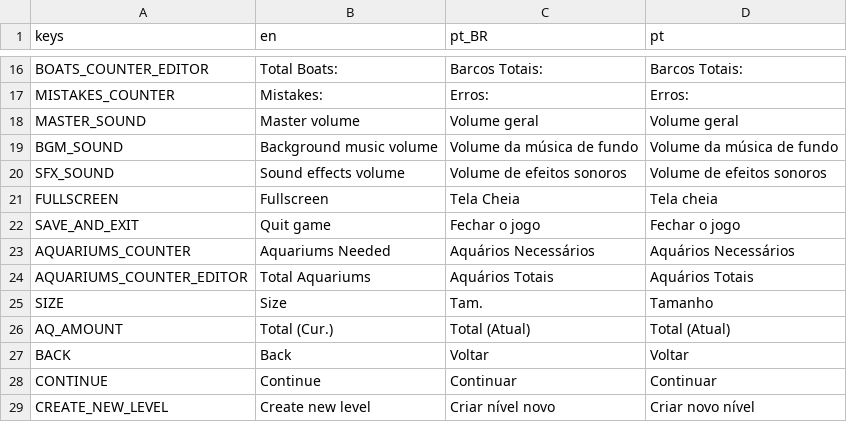
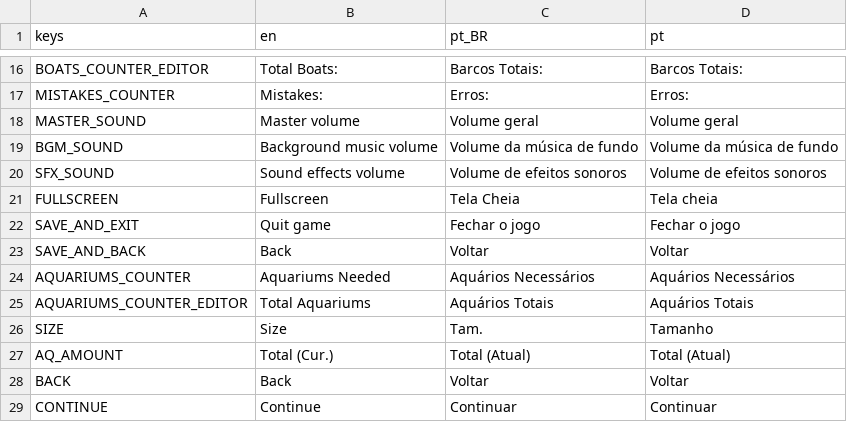
Before and after one commit to MarvellousSoft/liquidum, a CSV file: project/localization/localizations.csv, drawn as a sheet; only a part is shown, gaps mark what is left out; the shorter side is filled out with more unchanged rows; the diff names each change by its address in the sheet, - before the commit and + after, or states it on an @@ line.

```diff
--- a/project/localization/localizations.csv
+++ b/project/localization/localizations.csv
+row 23: SAVE_AND_BACK | Back | Voltar | Voltar
```
Also changed, not shown: 14 other files.
